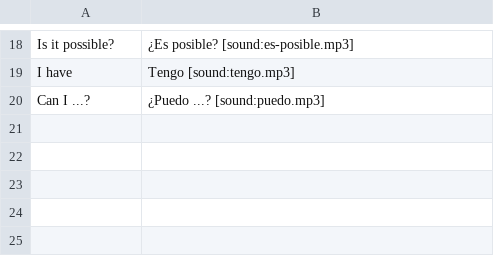
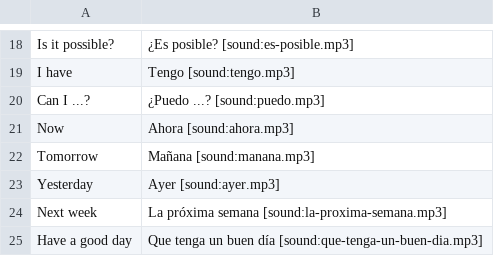
Before and after one commit to gregagi/language-learning, a CSV file: spanish/useful_phrases.csv, drawn as a sheet; only a part is shown, gaps mark what is left out; the diff names each change by its address in the sheet, - before the commit and + after, or states it on an @@ line.

Commit message:
Add Spanish time phrases

```diff
--- a/spanish/useful_phrases.csv
+++ b/spanish/useful_phrases.csv
+row 21: Now | Ahora [sound:ahora.mp3]
+row 22: Tomorrow | Mañana [sound:manana.mp3]
+row 23: Yesterday | Ayer [sound:ayer.mp3]
+row 24: Next week | La próxima semana [sound:la-proxima-semana.mp3]
+row 25: Have a good day | Que tenga un buen día [sound:que-tenga-un-buen-dia.mp3]
```
Also changed, not shown: 5 other files.
